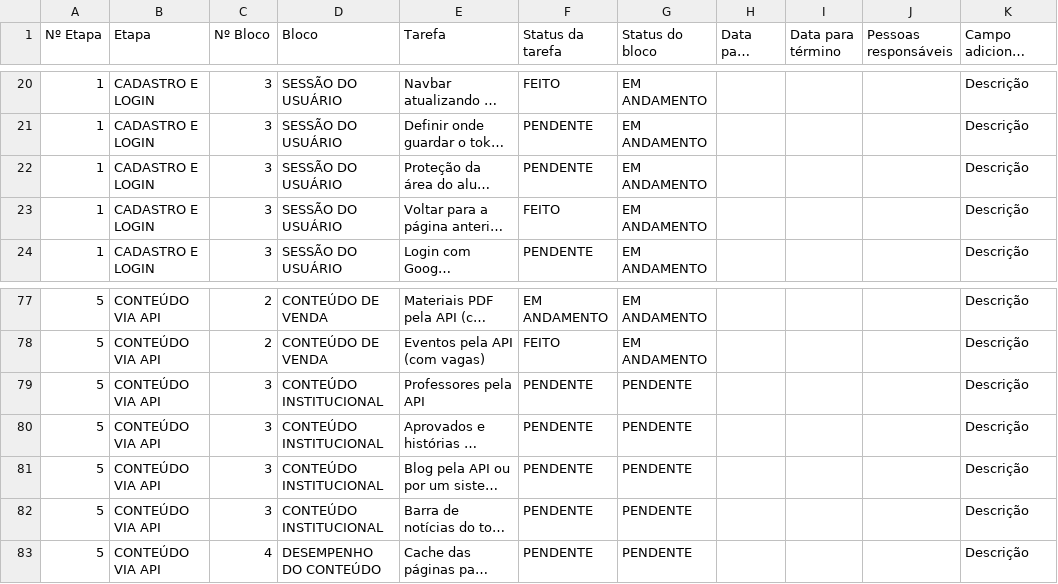
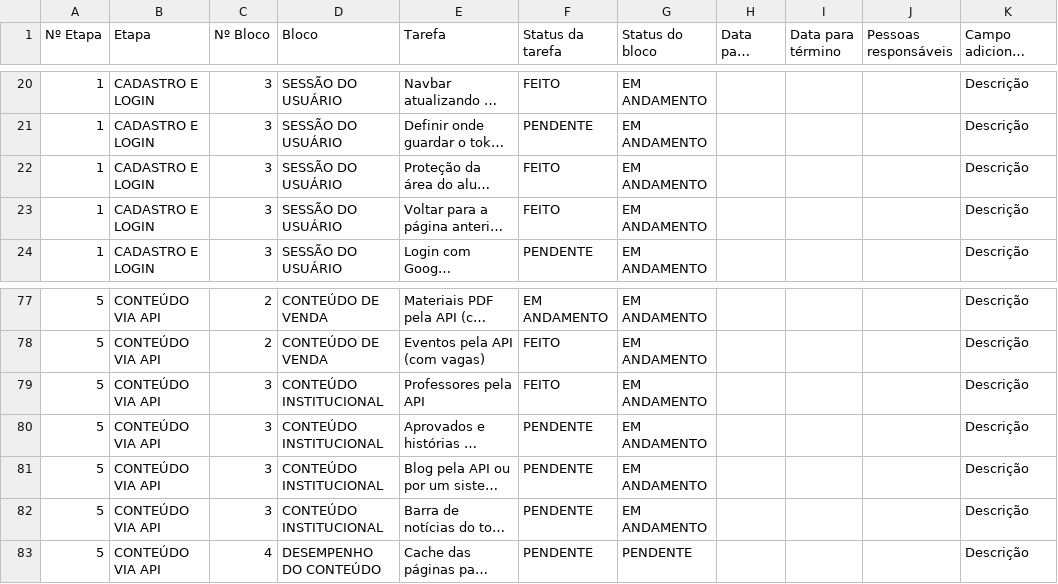
Before and after one commit to gestaoquadia-max/site-quad-atual, a CSV file: docs/BACKLOG.csv, drawn as a sheet; only a part is shown, gaps mark what is left out; long unchanged cells end in …; the diff names each change by its address in the sheet, - before the commit and + after, or states it on an @@ line.

```diff
--- a/docs/BACKLOG.csv
+++ b/docs/BACKLOG.csv
-F22 (Status da tarefa): PENDENTE
+F22 (Status da tarefa): FEITO
-F79 (Status da tarefa): PENDENTE
+F79 (Status da tarefa): FEITO
-G79:G82 (Status do bloco): PENDENTE
+G79:G82 (Status do bloco): EM ANDAMENTO
```
Also changed, not shown: BACKLOG.csv, 1 other file.
